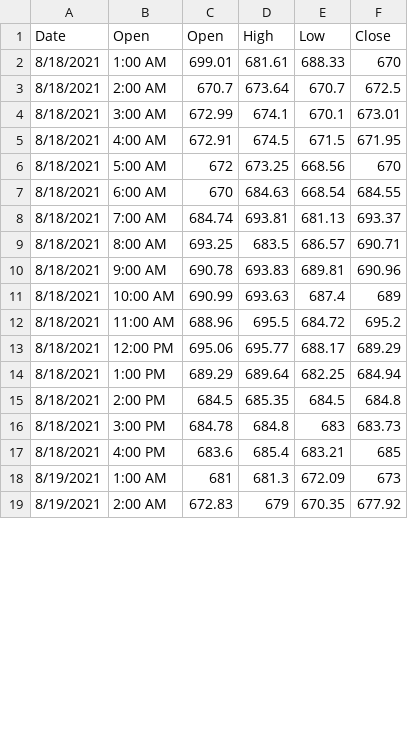
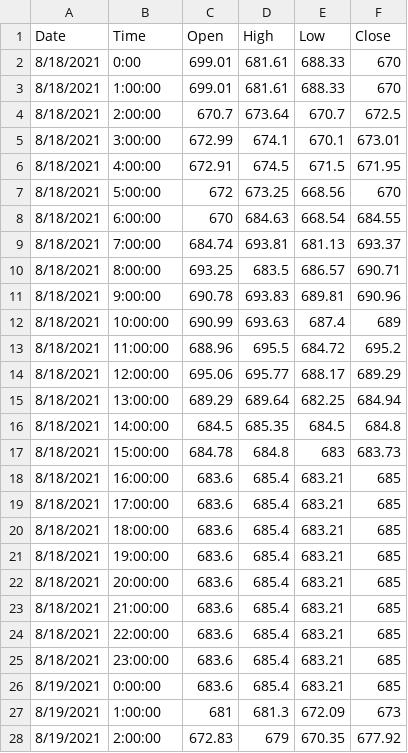
Before and after one commit to AJV-data/Project_Final, a CSV file: hourslystockdata/TSLAhour.csv, drawn as a sheet; only a part is shown; the diff covers the shown part only.

```diff
--- a/hourslystockdata/TSLAhour.csv
+++ b/hourslystockdata/TSLAhour.csv
@@ -1,19 +1,28 @@
-Date,Open,Open,High,Low,Close
-8/18/2021,1:00 AM,699.01,681.61,688.33,670
-8/18/2021,2:00 AM,670.7,673.64,670.7,672.5
-8/18/2021,3:00 AM,672.99,674.1,670.1,673.01
-8/18/2021,4:00 AM,672.91,674.5,671.5,671.95
-8/18/2021,5:00 AM,672,673.25,668.56,670
-8/18/2021,6:00 AM,670,684.63,668.54,684.55
-8/18/2021,7:00 AM,684.74,693.81,681.13,693.37
-8/18/2021,8:00 AM,693.25,683.5,686.57,690.71
-8/18/2021,9:00 AM,690.78,693.83,689.81,690.96
-8/18/2021,10:00 AM,690.99,693.63,687.4,689
-8/18/2021,11:00 AM,688.96,695.5,684.72,695.2
-8/18/2021,12:00 PM,695.06,695.77,688.17,689.29
-8/18/2021,1:00 PM,689.29,689.64,682.25,684.94
-8/18/2021,2:00 PM,684.5,685.35,684.5,684.8
-8/18/2021,3:00 PM,684.78,684.8,683,683.73
-8/18/2021,4:00 PM,683.6,685.4,683.21,685
-8/19/2021,1:00 AM,681,681.3,672.09,673
-8/19/2021,2:00 AM,672.83,679,670.35,677.92
+Date,Time,Open,High,Low,Close
+8/18/2021,0:00,699.01,681.61,688.33,670
+8/18/2021,1:00:00,699.01,681.61,688.33,670
+8/18/2021,2:00:00,670.7,673.64,670.7,672.5
+8/18/2021,3:00:00,672.99,674.1,670.1,673.01
+8/18/2021,4:00:00,672.91,674.5,671.5,671.95
+8/18/2021,5:00:00,672,673.25,668.56,670
+8/18/2021,6:00:00,670,684.63,668.54,684.55
+8/18/2021,7:00:00,684.74,693.81,681.13,693.37
+8/18/2021,8:00:00,693.25,683.5,686.57,690.71
+8/18/2021,9:00:00,690.78,693.83,689.81,690.96
+8/18/2021,10:00:00,690.99,693.63,687.4,689
+8/18/2021,11:00:00,688.96,695.5,684.72,695.2
+8/18/2021,12:00:00,695.06,695.77,688.17,689.29
+8/18/2021,13:00:00,689.29,689.64,682.25,684.94
+8/18/2021,14:00:00,684.5,685.35,684.5,684.8
+8/18/2021,15:00:00,684.78,684.8,683,683.73
+8/18/2021,16:00:00,683.6,685.4,683.21,685
+8/18/2021,17:00:00,683.6,685.4,683.21,685
+8/18/2021,18:00:00,683.6,685.4,683.21,685
+8/18/2021,19:00:00,683.6,685.4,683.21,685
+8/18/2021,20:00:00,683.6,685.4,683.21,685
+8/18/2021,21:00:00,683.6,685.4,683.21,685
+8/18/2021,22:00:00,683.6,685.4,683.21,685
+8/18/2021,23:00:00,683.6,685.4,683.21,685
+8/19/2021,0:00:00,683.6,685.4,683.21,685
+8/19/2021,1:00:00,681,681.3,672.09,673
+8/19/2021,2:00:00,672.83,679,670.35,677.92
```
Also changed, not shown: 15 added rows and 30 edited cells elsewhere in this file, hourslystockdata/GOOGhour.csv, hourslystockdata/JNJhour.csv, 2 other files.
